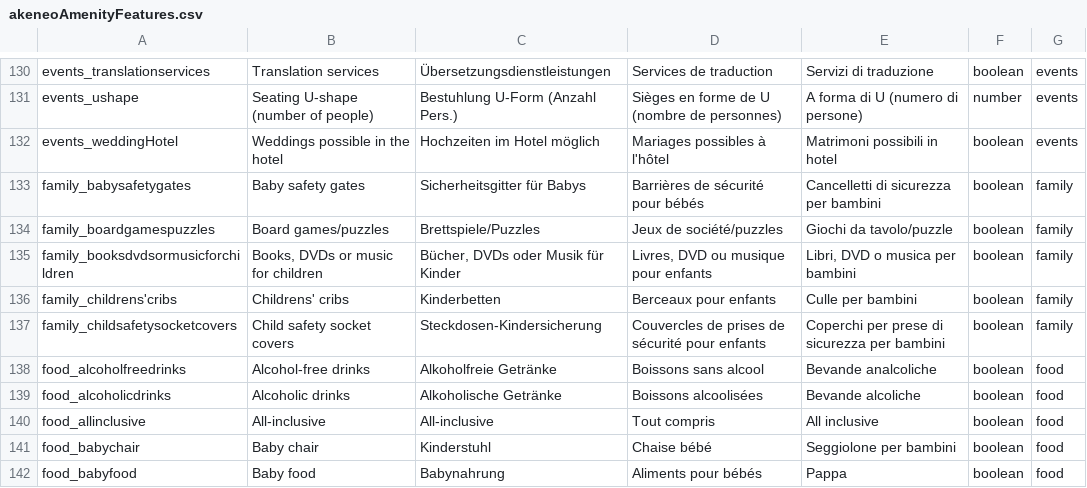
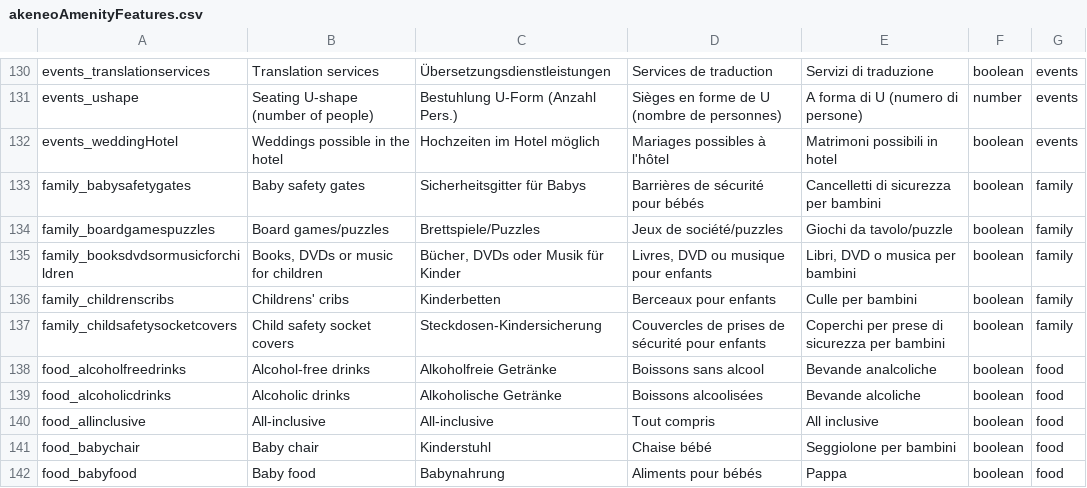
Before and after one commit to contentdesk/python-contentdesk-discover, a CSV file: output/akeneoAmenityFeatures.csv, drawn as a sheet; only a part is shown, gaps mark what is left out.

```diff
--- a/output/akeneoAmenityFeatures.csv
+++ b/output/akeneoAmenityFeatures.csv
@@ -135,3 +135,3 @@ family_boardgamespuzzles;Board games/puzzles;Brettspiele/Puzzles;Jeux de sociét
 family_booksdvdsormusicforchildren;Books, DVDs or music for children;Bücher, DVDs oder Musik für Kinder;Livres, DVD ou musique pour enfants;Libri, DVD o musica per bambini;boolean;family
-family_childrens'cribs;Childrens' cribs;Kinderbetten;Berceaux pour enfants;Culle per bambini;boolean;family
+family_childrenscribs;Childrens' cribs;Kinderbetten;Berceaux pour enfants;Culle per bambini;boolean;family
 family_childsafetysocketcovers;Child safety socket covers;Steckdosen-Kindersicherung;Couvercles de prises de sécurité pour enfants;Coperchi per prese di sicurezza per bambini;boolean;family
```
Also changed, not shown: 5 other files.
